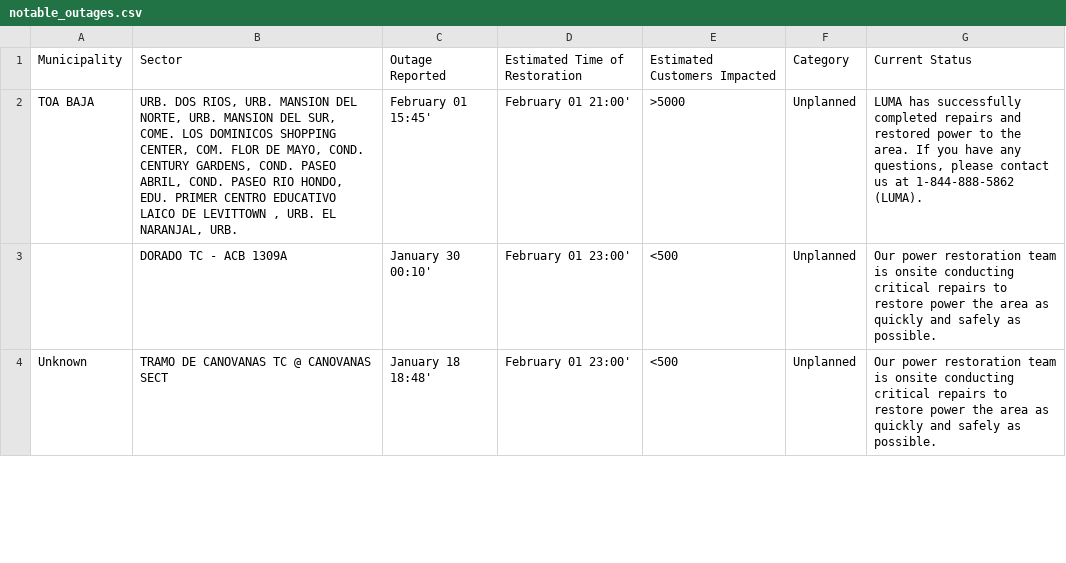
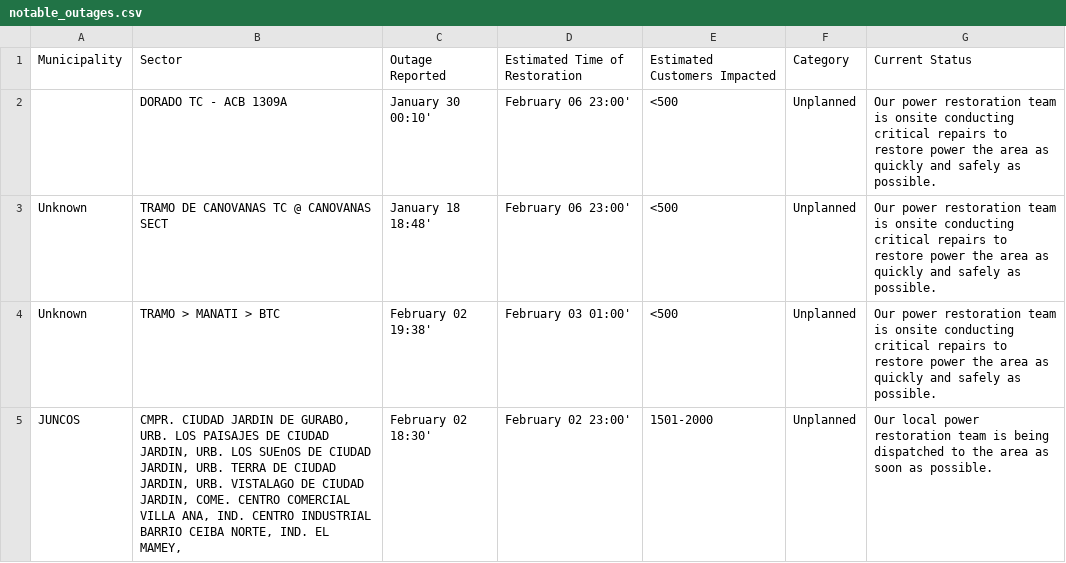
Before and after one commit to jicruz96/luma-energy-outages, a CSV file: notable_outages.csv, drawn as a sheet; only a part is shown; the diff covers the shown part only.

```diff
--- a/notable_outages.csv
+++ b/notable_outages.csv
@@ -1,4 +1,5 @@
 Municipality,Sector,Outage Reported,Estimated Time of Restoration,Estimated Customers Impacted,Category,Current Status
-TOA BAJA,"URB. DOS RIOS, URB. MANSION DEL NORTE, URB. MANSION DEL SUR, COME. LOS DOMINICOS SHOPPING CENTER, COM. FLOR DE MAYO, COND. CENTURY GARDENS, COND. PASEO ABRIL, COND. PASEO RIO HONDO, EDU. PRIMER CENTRO EDUCATIVO LAICO DE LEVITTOWN , URB. EL NARANJAL, URB. ",February 01 15:45',February 01 21:00',>5000,Unplanned,"LUMA has successfully completed repairs and restored power to the area. If you have any questions, please contact us at 1-844-888-5862 (LUMA). "
-,DORADO TC - ACB 1309A,January 30 00:10',February 01 23:00',<500,Unplanned,Our power restoration team is onsite conducting critical repairs to restore power the area as quickly and safely as possible.
-Unknown,TRAMO DE CANOVANAS TC @ CANOVANAS SECT,January 18 18:48',February 01 23:00',<500,Unplanned,Our power restoration team is onsite conducting critical repairs to restore power the area as quickly and safely as possible.
+,DORADO TC - ACB 1309A,January 30 00:10',February 06 23:00',<500,Unplanned,Our power restoration team is onsite conducting critical repairs to restore power the area as quickly and safely as possible.
+Unknown,TRAMO DE CANOVANAS TC @ CANOVANAS SECT,January 18 18:48',February 06 23:00',<500,Unplanned,Our power restoration team is onsite conducting critical repairs to restore power the area as quickly and safely as possible.
+Unknown,TRAMO > MANATI > BTC,February 02 19:38',February 03 01:00',<500,Unplanned,Our power restoration team is onsite conducting critical repairs to restore power the area as quickly and safely as possible.
+JUNCOS,"CMPR. CIUDAD JARDIN DE GURABO, URB. LOS PAISAJES DE CIUDAD JARDIN, URB. LOS SUEnOS DE CIUDAD JARDIN, URB. TERRA DE CIUDAD JARDIN, URB. VISTALAGO DE CIUDAD JARDIN, COME. CENTRO COMERCIAL VILLA ANA, IND. CENTRO INDUSTRIAL BARRIO CEIBA NORTE, IND. EL MAMEY, ",February 02 18:30',February 02 23:00',1501-2000,Unplanned,Our local power restoration team is being dispatched to the area as soon as possible.
```
Also changed, not shown: 12 added rows, 1 removed row and 9 edited cells elsewhere in this file, 2 other files.
